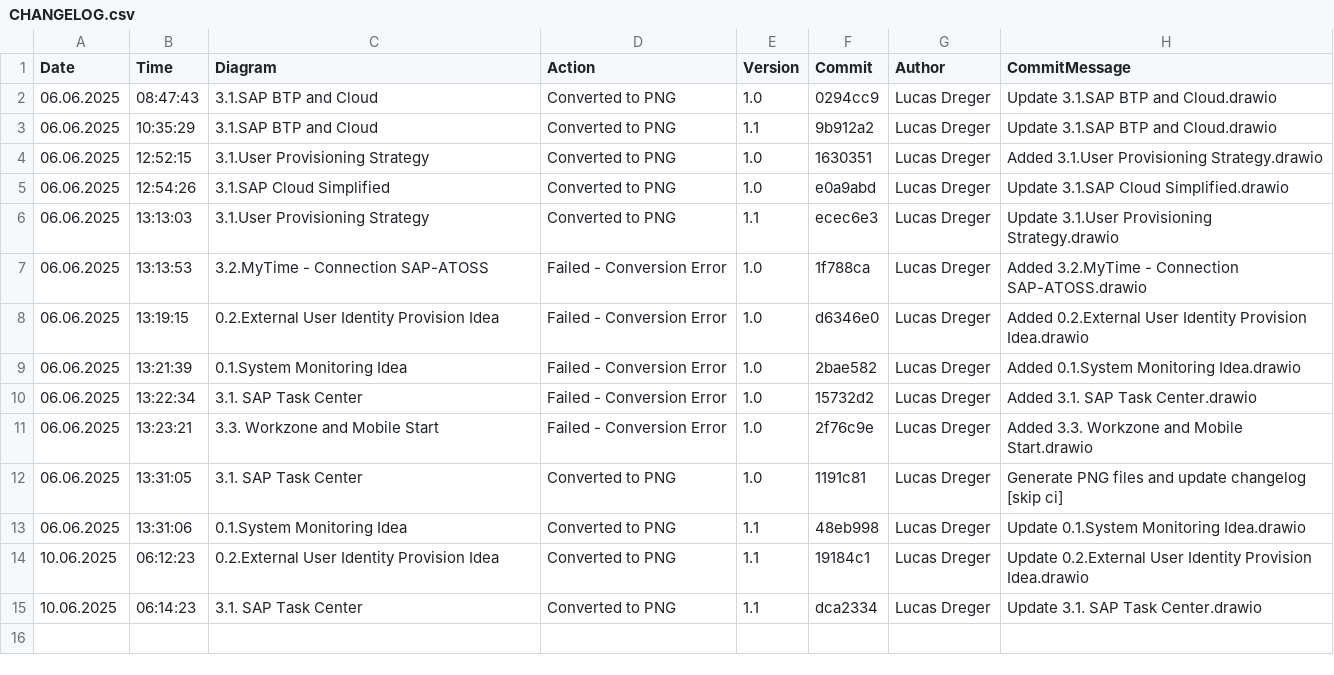
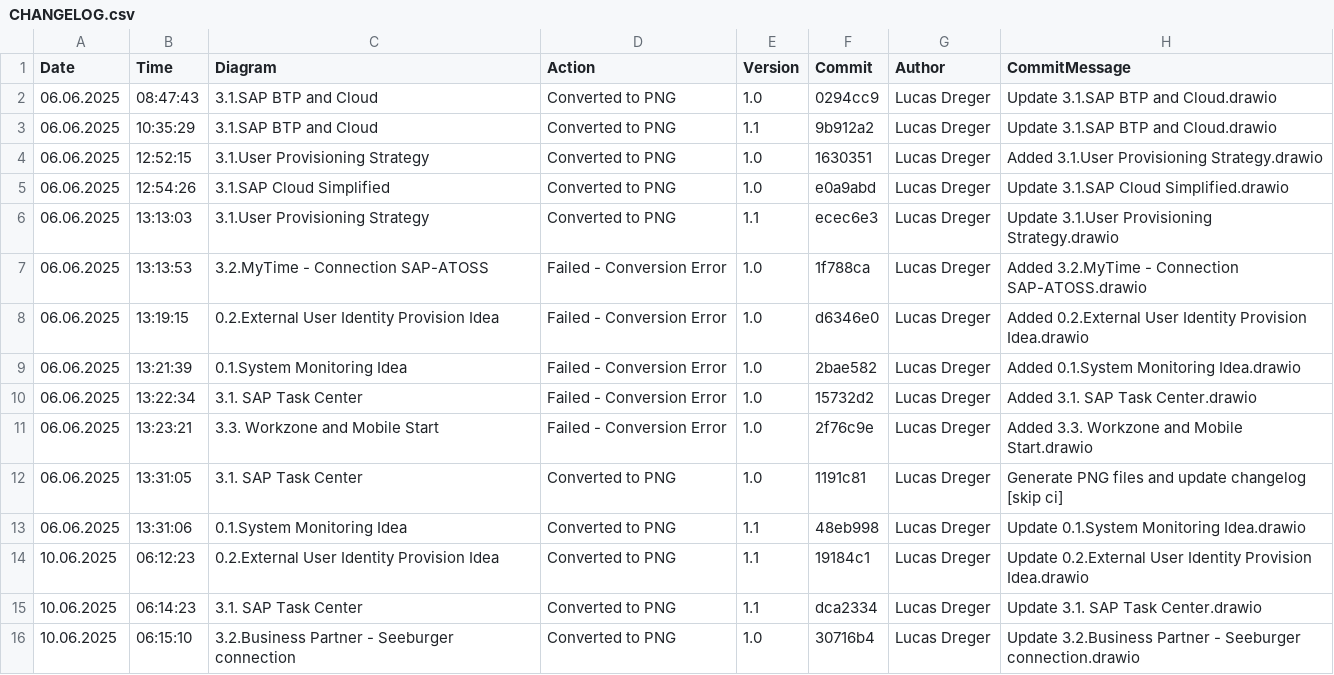
Before and after one commit to frostaag/diagrams-v3, a CSV file: png_files/CHANGELOG.csv, drawn as a sheet.

```diff
--- a/png_files/CHANGELOG.csv
+++ b/png_files/CHANGELOG.csv
@@ -15 +15,2 @@ Date,Time,Diagram,Action,Version,Commit,Author,CommitMessage
 10.06.2025,06:14:23,"3.1. SAP Task Center","Converted to PNG","1.1","dca2334","Lucas Dreger","Update 3.1. SAP Task Center.drawio"
+10.06.2025,06:15:10,"3.2.Business Partner - Seeburger connection","Converted to PNG","1.0","30716b4","Lucas Dreger","Update 3.2.Business Partner - Seeburger connection.drawio"
```
Also changed, not shown: 1 other file.
